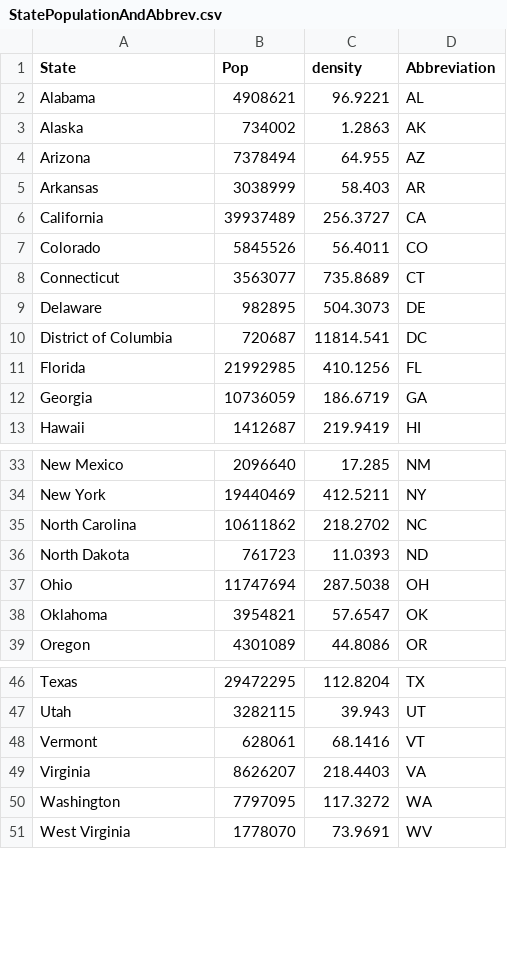
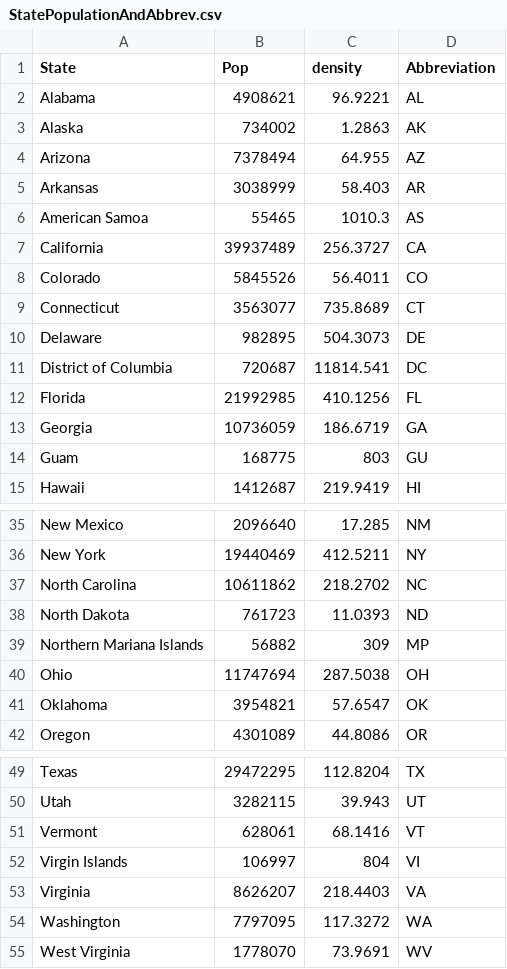
Before and after one commit to benralexander/baget, a CSV file: web-app/WEB-INF/resources/StatePopulationAndAbbrev.csv, drawn as a sheet; only a part is shown, gaps mark what is left out.

Commit message:
improve state nam handling

```diff
--- a/web-app/WEB-INF/resources/StatePopulationAndAbbrev.csv
+++ b/web-app/WEB-INF/resources/StatePopulationAndAbbrev.csv
@@ -5,2 +5,3 @@ Arizona,7378494,64.955,AZ
 Arkansas,3038999,58.403,AR
+American Samoa, 55465,1010.3,AS
 California,39937489,256.3727,CA
@@ -12,2 +13,3 @@ Florida,21992985,410.1256,FL
 Georgia,10736059,186.6719,GA
+Guam, 168775,803,GU
 Hawaii,1412687,219.9419,HI
@@ -36,2 +38,3 @@ North Carolina,10611862,218.2702,NC
 North Dakota,761723,11.0393,ND
+Northern Mariana Islands,56882,309,MP
 Ohio,11747694,287.5038,OH
@@ -48,2 +51,3 @@ Utah,3282115,39.943,UT
 Vermont,628061,68.1416,VT
+Virgin Islands,106997,804,VI
 Virginia,8626207,218.4403,VA
```
Also changed, not shown: 2 other files.
